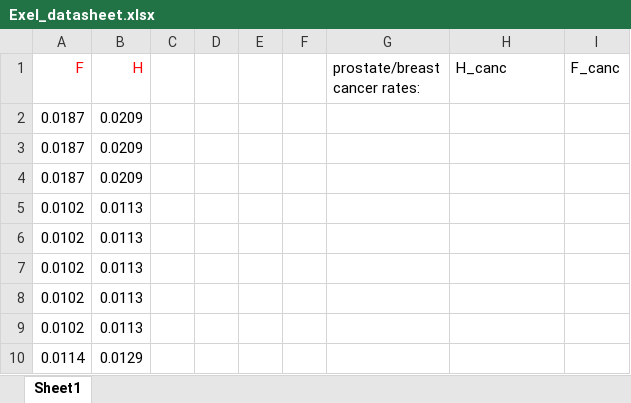
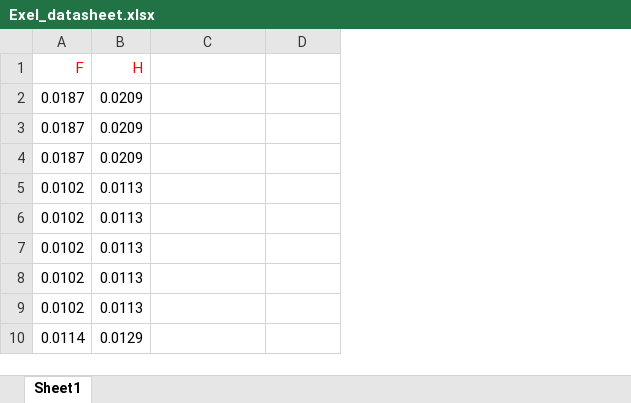
Before and after one commit to Makimousse/Cancer, an Excel workbook: Exel_datasheet.xlsx, sheet Sheet1, drawn as a sheet; only a part is shown; values as stored, in another font and other column widths than the file's, no borders; table styles not drawn; removed rows and columns are numbered as before the commit, all else as after; the diff names each change by its address in the sheet, - before the commit and + after, or states it on an @@ line.

Commit message:
Trying things with excel

```diff
--- a/Exel_datasheet.xlsx (sheet Sheet1)
+++ b/Exel_datasheet.xlsx (sheet Sheet1)
-column C, empty
-column D, empty
-column E, empty
-column F, empty
-column G (prostate/breast cancer rates:), empty
-column I (F_canc), empty
+column D (Column2), empty
@@ C1 text colour: black → #FFFFFF, alignment: left → right @@
```
Also changed, not shown: 1 other file.
